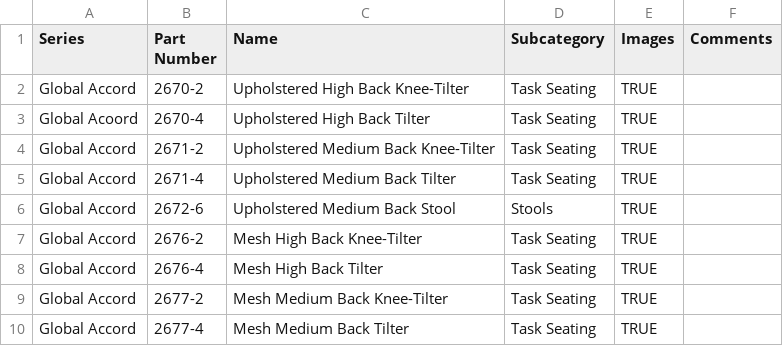
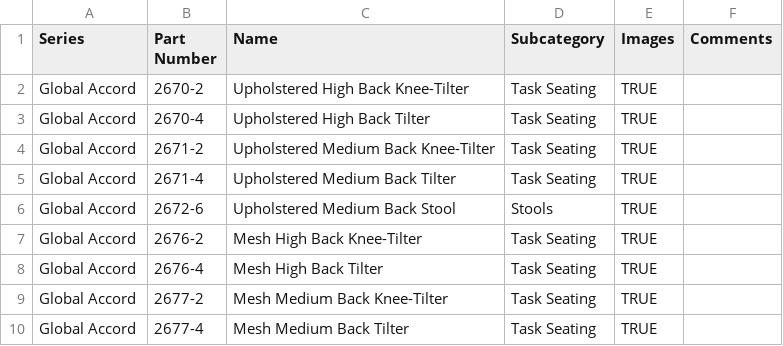
Before and after one commit to mbr4nt/typicals-search, a CSV file: engine/data-load/input/models.csv, drawn as a sheet; only a part is shown.

Commit message:
adding docker images urls, fixing data a adding "show more" on filters

```diff
--- a/engine/data-load/input/models.csv
+++ b/engine/data-load/input/models.csv
@@ -2,3 +2,3 @@ Series,Part Number,Name,Subcategory,Images,Comments
 Global Accord,2670-2,Upholstered High Back Knee-Tilter,Task Seating,TRUE,
-Global Acoord,2670-4,Upholstered High Back Tilter,Task Seating,TRUE,
+Global Accord,2670-4,Upholstered High Back Tilter,Task Seating,TRUE,
 Global Accord,2671-2,Upholstered Medium Back Knee-Tilter,Task Seating,TRUE,
```
Also changed, not shown: 2 other files.
